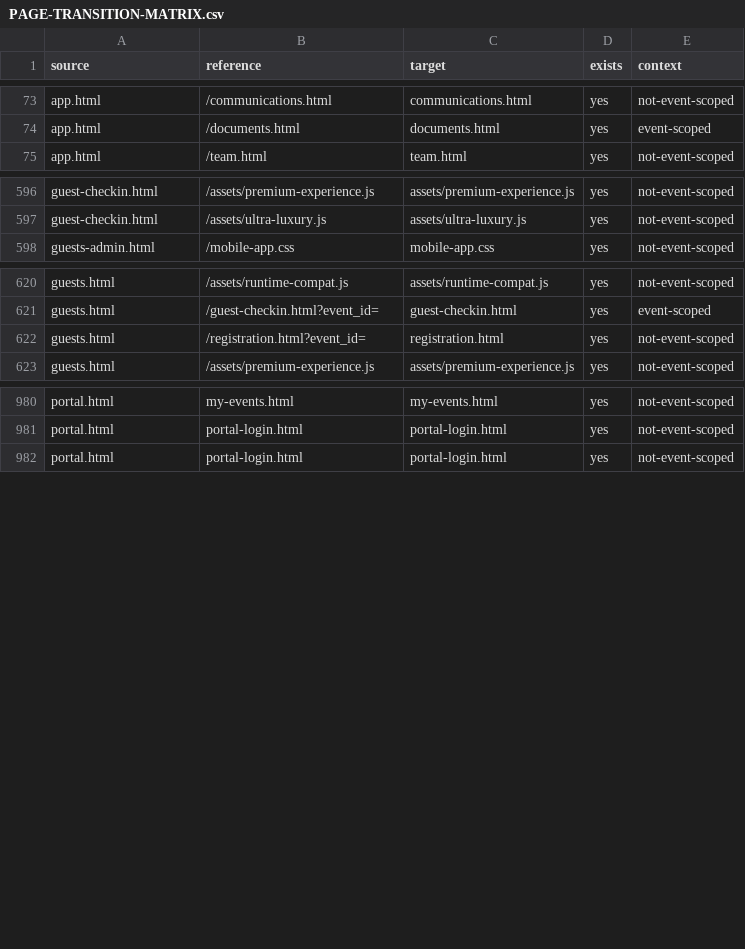
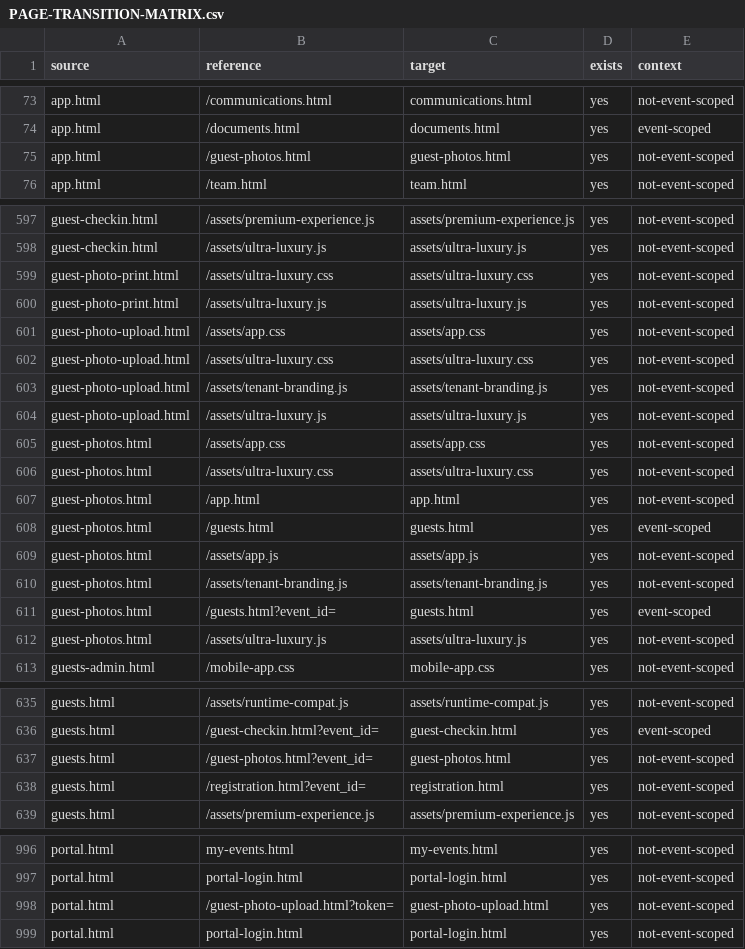
Before and after one commit to bubblesbiteme/celebration-suite, a CSV file: reports/PAGE-TRANSITION-MATRIX.csv, drawn as a sheet; only a part is shown, gaps mark what is left out; the diff names each change by its address in the sheet, - before the commit and + after, or states it on an @@ line.

Commit message:
Guest QR pics

```diff
--- a/reports/PAGE-TRANSITION-MATRIX.csv
+++ b/reports/PAGE-TRANSITION-MATRIX.csv
+row 75: app.html | /guest-photos.html | guest-photos.html | yes | not-event-scoped
+row 599: guest-photo-print.html | /assets/ultra-luxury.css | assets/ultra-luxury.css | yes | not-event-scoped
+row 600: guest-photo-print.html | /assets/ultra-luxury.js | assets/ultra-luxury.js | yes | not-event-scoped
+row 601: guest-photo-upload.html | /assets/app.css | assets/app.css | yes | not-event-scoped
+row 602: guest-photo-upload.html | /assets/ultra-luxury.css | assets/ultra-luxury.css | yes | not-event-scoped
+row 603: guest-photo-upload.html | /assets/tenant-branding.js | assets/tenant-branding.js | yes | not-event-scoped
+row 604: guest-photo-upload.html | /assets/ultra-luxury.js | assets/ultra-luxury.js | yes | not-event-scoped
+row 605: guest-photos.html | /assets/app.css | assets/app.css | yes | not-event-scoped
+row 606: guest-photos.html | /assets/ultra-luxury.css | assets/ultra-luxury.css | yes | not-event-scoped
+row 607: guest-photos.html | /app.html | app.html | yes | not-event-scoped
+row 608: guest-photos.html | /guests.html | guests.html | yes | event-scoped
+row 609: guest-photos.html | /assets/app.js | assets/app.js | yes | not-event-scoped
+row 610: guest-photos.html | /assets/tenant-branding.js | assets/tenant-branding.js | yes | not-event-scoped
+row 611: guest-photos.html | /guests.html?event_id= | guests.html | yes | event-scoped
+row 612: guest-photos.html | /assets/ultra-luxury.js | assets/ultra-luxury.js | yes | not-event-scoped
+row 637: guests.html | /guest-photos.html?event_id= | guest-photos.html | yes | not-event-scoped
+row 998: portal.html | /guest-photo-upload.html?token= | guest-photo-upload.html | yes | not-event-scoped
```
Also changed, not shown: reports/STATIC-REFERENCE-MATRIX.csv, reports/ULTRA-LUXURY-AUDIT.csv, 28 other files.
